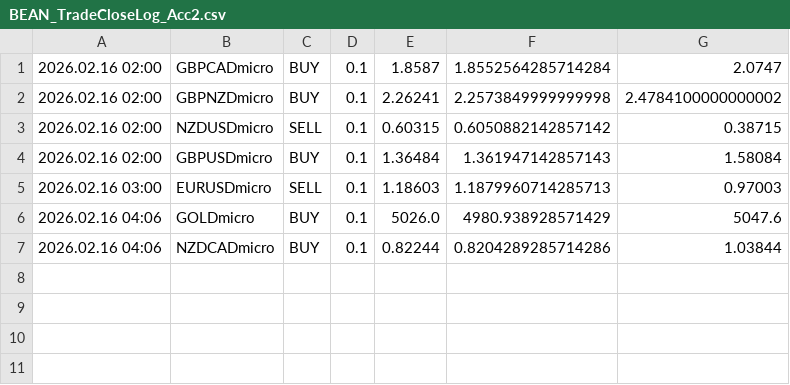
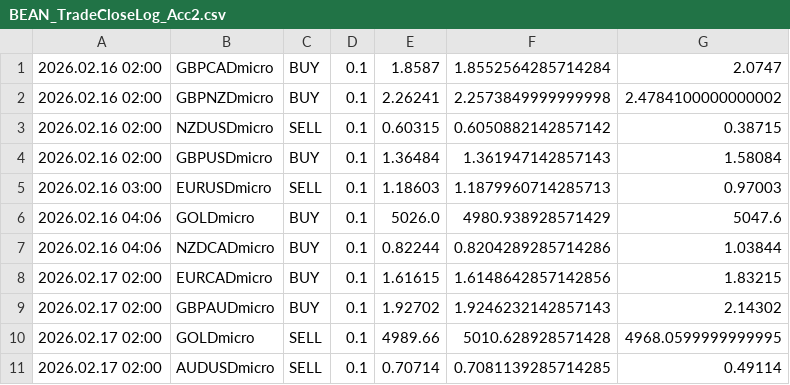
Before and after one commit to Monte-Ntuli/Sentinal-Dashboard, a CSV file: BEAN_TradeCloseLog_Acc2.csv, drawn as a sheet.

```diff
--- a/BEAN_TradeCloseLog_Acc2.csv
+++ b/BEAN_TradeCloseLog_Acc2.csv
@@ -7 +7,5 @@
 2026.02.16 04:06	NZDCADmicro	BUY	0.1	0.82244	0.8204289285714286	1.03844
+2026.02.17 02:00	EURCADmicro	BUY	0.1	1.61615	1.6148642857142856	1.83215
+2026.02.17 02:00	GBPAUDmicro	BUY	0.1	1.92702	1.9246232142857143	2.14302
+2026.02.17 02:00	GOLDmicro	SELL	0.1	4989.66	5010.628928571428	4968.0599999999995
+2026.02.17 02:00	AUDUSDmicro	SELL	0.1	0.70714	0.7081139285714285	0.49114
```
Also changed, not shown: BEAN_TradeCloseLog_Acc1.csv.
